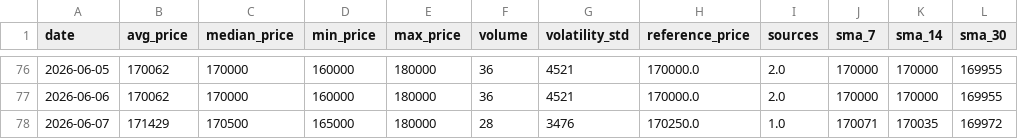
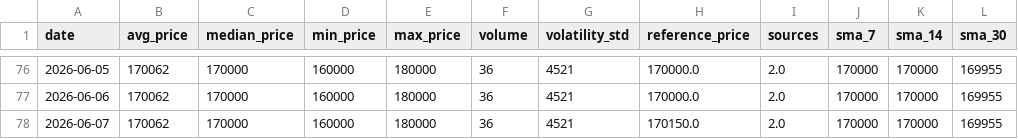
Before and after one commit to AbelV22/project-foundation, a CSV file: public/history_stats.csv, drawn as a sheet; only a part is shown, gaps mark what is left out.

```diff
--- a/public/history_stats.csv
+++ b/public/history_stats.csv
@@ -77,2 +77,2 @@ date,avg_price,median_price,min_price,max_price,volume,volatility_std,reference_
 2026-06-06,170062,170000,160000,180000,36,4521,170000.0,2.0,170000,170000,169955
-2026-06-07,171429,170500,165000,180000,28,3476,170250.0,1.0,170071,170035,169972
+2026-06-07,170062,170000,160000,180000,36,4521,170150.0,2.0,170000,170000,169955
```
Also changed, not shown: 3 other files.
